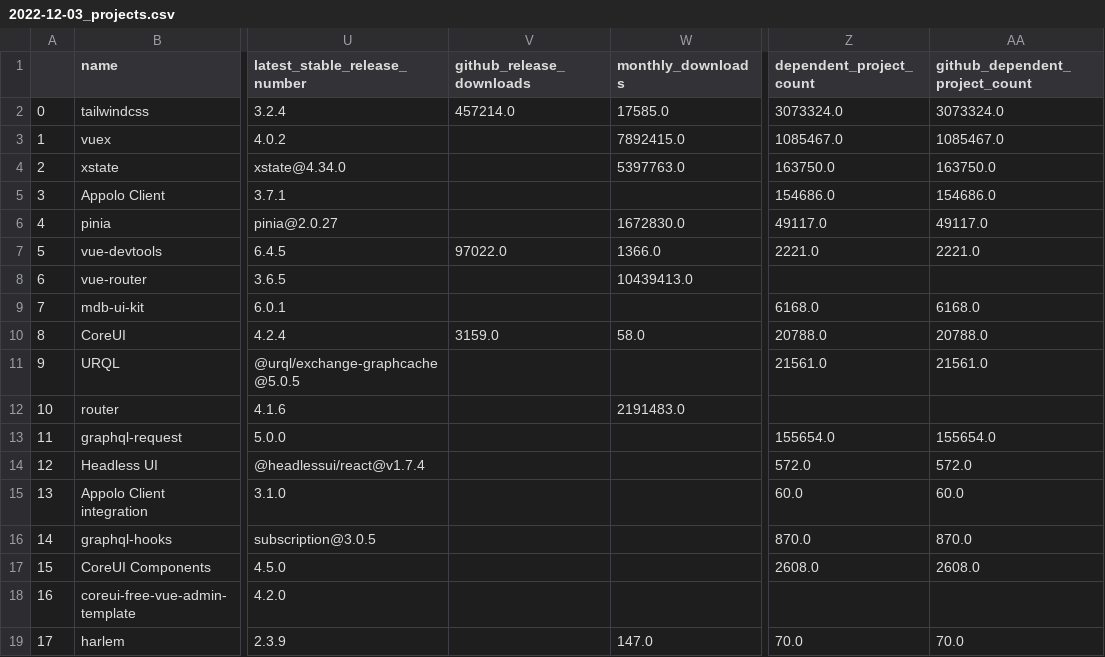
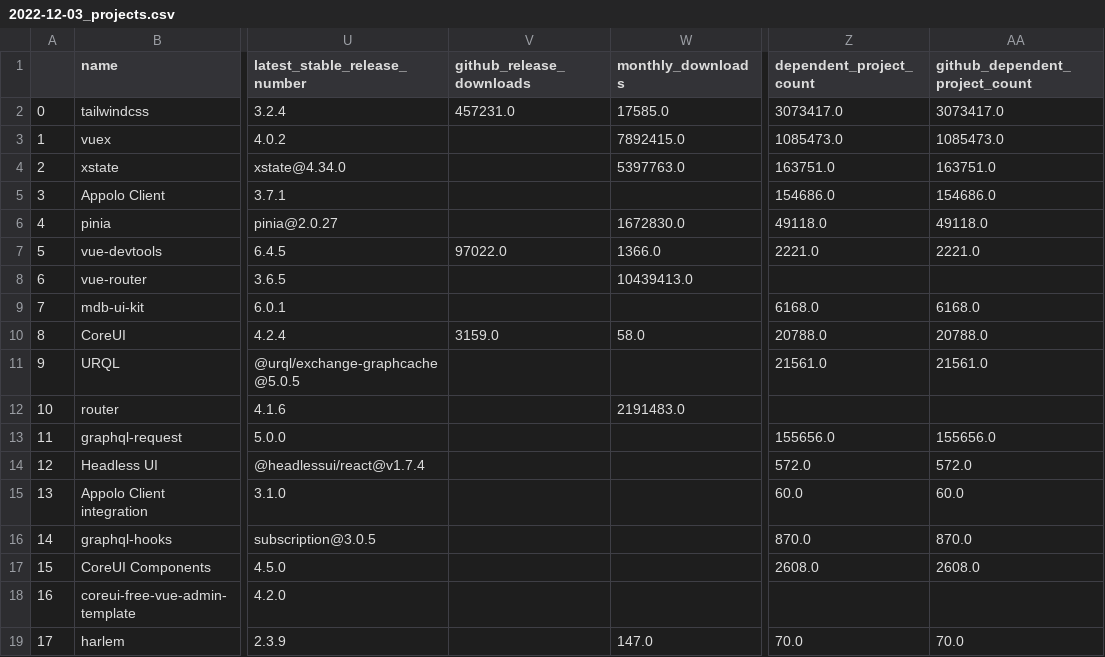
Before and after one commit to fkromer/best-of-vue, a CSV file: history/2022-12-03_projects.csv, drawn as a sheet; only a part is shown, gaps mark what is left out; the diff names each change by its address in the sheet, - before the commit and + after, or states it on an @@ line.

```diff
--- a/history/2022-12-03_projects.csv
+++ b/history/2022-12-03_projects.csv
-V2 (github_release_downloads): 457214.0
+V2 (github_release_downloads): 457231.0
-Z2 (dependent_project_count): 3073324.0
+Z2 (dependent_project_count): 3073417.0
-AA2 (github_dependent_project_count): 3073324.0
+AA2 (github_dependent_project_count): 3073417.0
-Z3 (dependent_project_count): 1085467.0
+Z3 (dependent_project_count): 1085473.0
-AA3 (github_dependent_project_count): 1085467.0
+AA3 (github_dependent_project_count): 1085473.0
-Z4 (dependent_project_count): 163750.0
+Z4 (dependent_project_count): 163751.0
-AA4 (github_dependent_project_count): 163750.0
+AA4 (github_dependent_project_count): 163751.0
-Z6 (dependent_project_count): 49117.0
+Z6 (dependent_project_count): 49118.0
-AA6 (github_dependent_project_count): 49117.0
+AA6 (github_dependent_project_count): 49118.0
-Z13 (dependent_project_count): 155654.0
+Z13 (dependent_project_count): 155656.0
-AA13 (github_dependent_project_count): 155654.0
+AA13 (github_dependent_project_count): 155656.0
```
Also changed, not shown: 1 other file.
